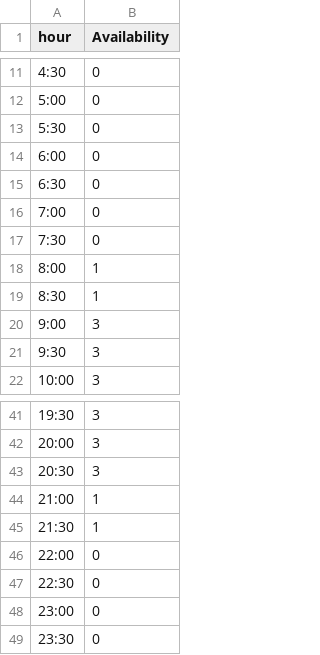
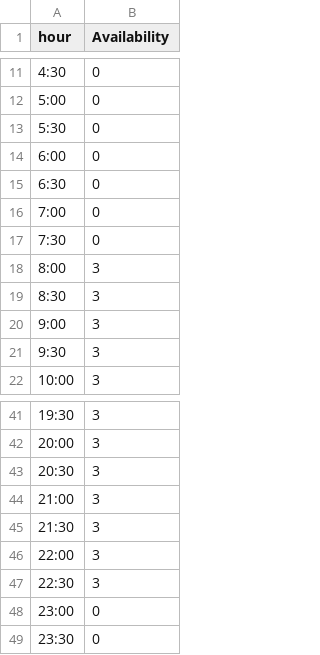
Before and after one commit to necsi/scheduling_assistant, a CSV file: input/time_of_day_constraints.csv, drawn as a sheet; only a part is shown, gaps mark what is left out.

```diff
--- a/input/time_of_day_constraints.csv
+++ b/input/time_of_day_constraints.csv
@@ -17,4 +17,4 @@
 7:30,0
-8:00,1
-8:30,1
+8:00,3
+8:30,3
 9:00,3
@@ -43,6 +43,6 @@
 20:30,3
-21:00,1
-21:30,1
-22:00,0
-22:30,0
+21:00,3
+21:30,3
+22:00,3
+22:30,3
 23:00,0
```
Also changed, not shown: input/init_schedule_example.csv, input/speakers_example.csv, 2 other files.
